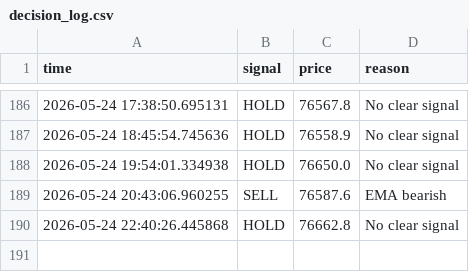
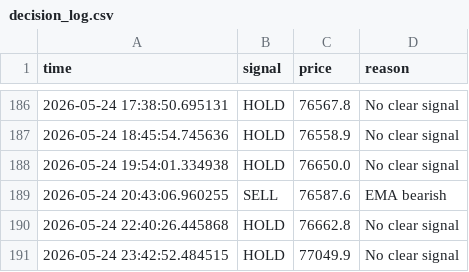
Before and after one commit to GivsonThapa/Ai-Trading, a CSV file: data/decision_log.csv, drawn as a sheet; only a part is shown, gaps mark what is left out; the diff names each change by its address in the sheet, - before the commit and + after, or states it on an @@ line.

```diff
--- a/data/decision_log.csv
+++ b/data/decision_log.csv
+row 191: 2026-05-24 23:42:52.484515 | HOLD | 77049.9 | No clear signal
```
